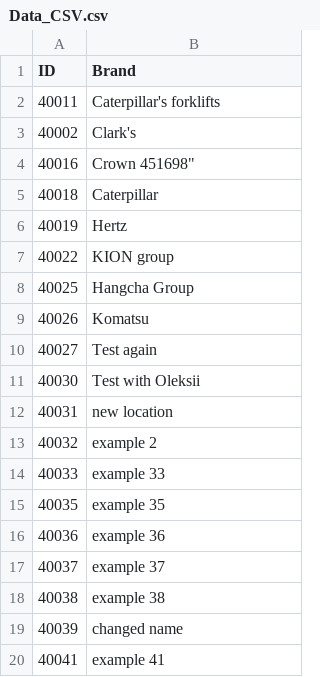
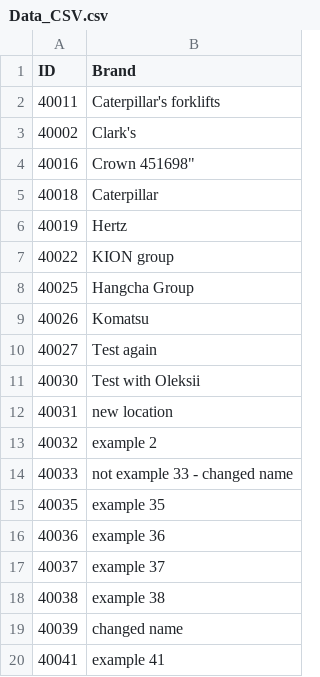
Before and after one commit to icolaes/csv, a CSV file: Data_CSV.csv, drawn as a sheet.

Commit message:
Update Data_CSV.csv

```diff
--- a/Data_CSV.csv
+++ b/Data_CSV.csv
@@ -13,3 +13,3 @@ ID,Brand
 40032,example 2
-40033,example 33
+40033,not example 33 - changed name
 40035,example 35
```
